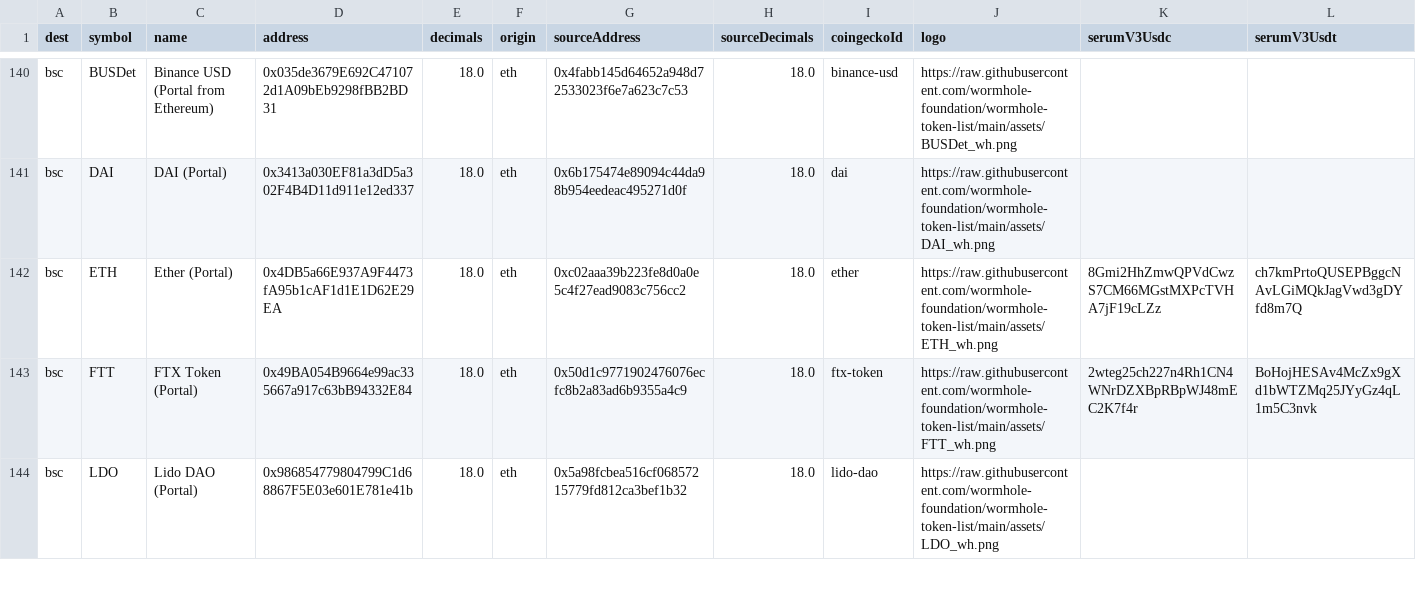
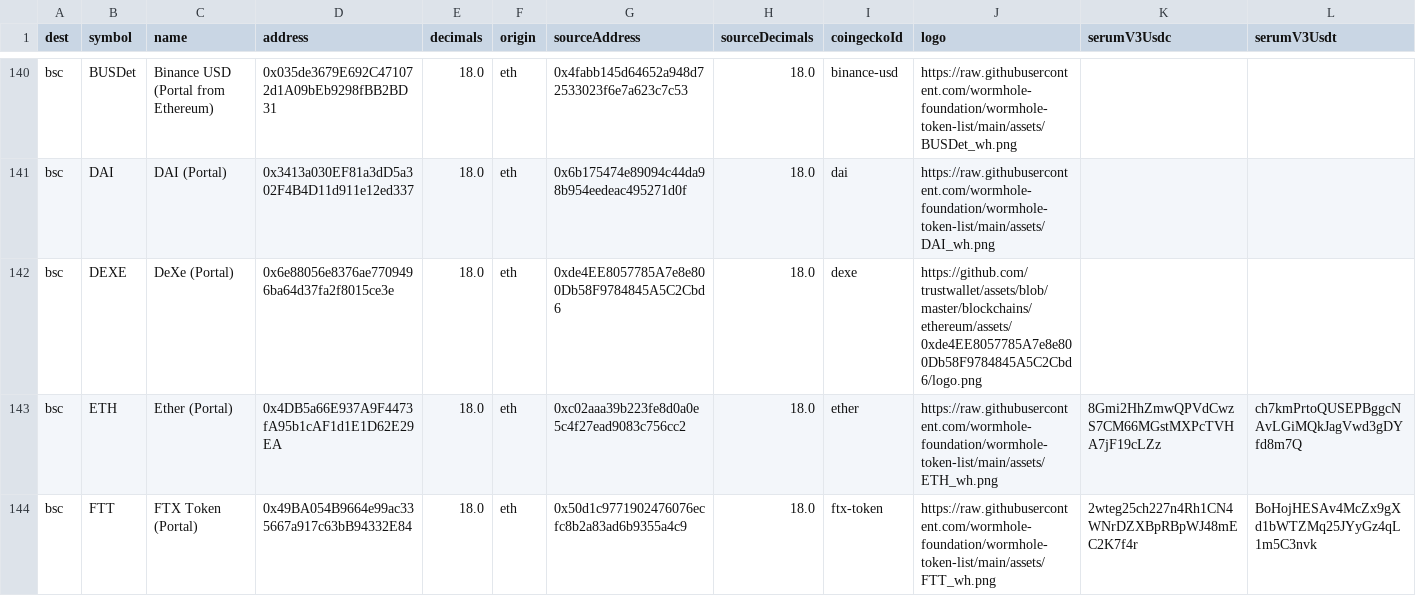
Before and after one commit to wormhole-foundation/wormhole-token-list, a CSV file: content/by_dest.csv, drawn as a sheet; only a part is shown, gaps mark what is left out; the shorter side is filled out with more unchanged rows; the diff names each change by its address in the sheet, - before the commit and + after, or states it on an @@ line.

```diff
--- a/content/by_dest.csv
+++ b/content/by_dest.csv
+row 142: bsc | DEXE | DeXe (Portal) | 0x6e88056e8376ae7709496ba64d37fa2f8015ce3e | 18.0 | eth | 0xde4EE8057785A7e8e800Db58F9784845A5C2Cbd6 | 18.0 | dexe | https://github.com/trustwallet/assets/blob/master/blockchains/ethereum/assets/0xde4EE8057785A7e8e800Db58F9784845A5C2Cbd6/logo.png
```
Also changed, not shown: content/by_source.csv, 6 other files.
